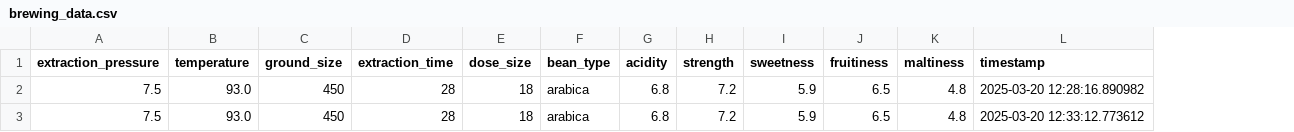
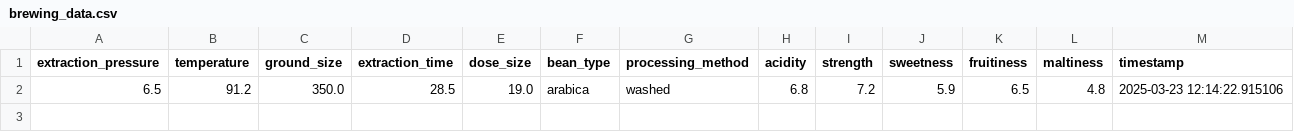
Before and after one commit to NaomiGonz/AICoffee-Machine, a CSV file: machine-learning/data/brewing_data.csv, drawn as a sheet; removed rows and columns are numbered as before the commit, all else as after; the diff names each change by its address in the sheet, - before the commit and + after, or states it on an @@ line.

```diff
--- a/machine-learning/data/brewing_data.csv
+++ b/machine-learning/data/brewing_data.csv
+column G (processing_method), row 2: washed
-row 2: 7.5 | 93.0 | 450 | 28 | 18 | arabica | 6.8 | 7.2 | 5.9 | 6.5 | 4.8 | 2025-03-20 12:28:16.890982
-A2 (extraction_pressure): 7.5
+A2 (extraction_pressure): 6.5
-B2 (temperature): 93.0
+B2 (temperature): 91.2
-C2 (ground_size): 450
+C2 (ground_size): 350.0
-D2 (extraction_time): 28
+D2 (extraction_time): 28.5
-E2 (dose_size): 18
+E2 (dose_size): 19.0
-M2 (timestamp): 2025-03-20 12:33:12.773612
+M2 (timestamp): 2025-03-23 12:14:22.915106
```
Also changed, not shown: machine-learning/data/synthetic_brewing_data.csv, 24 other files.
